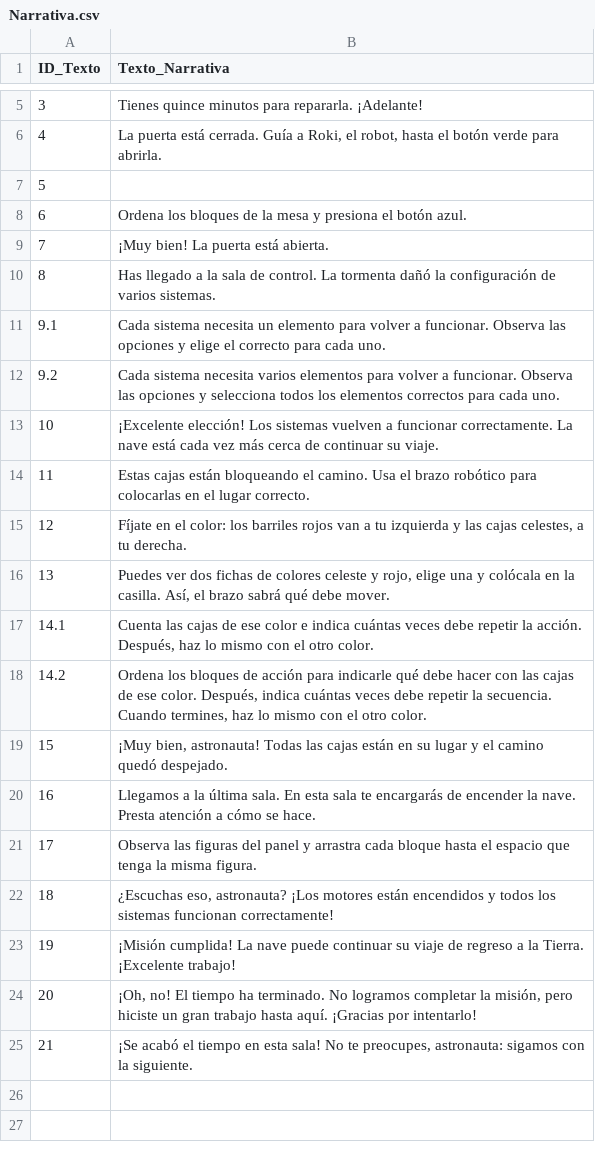
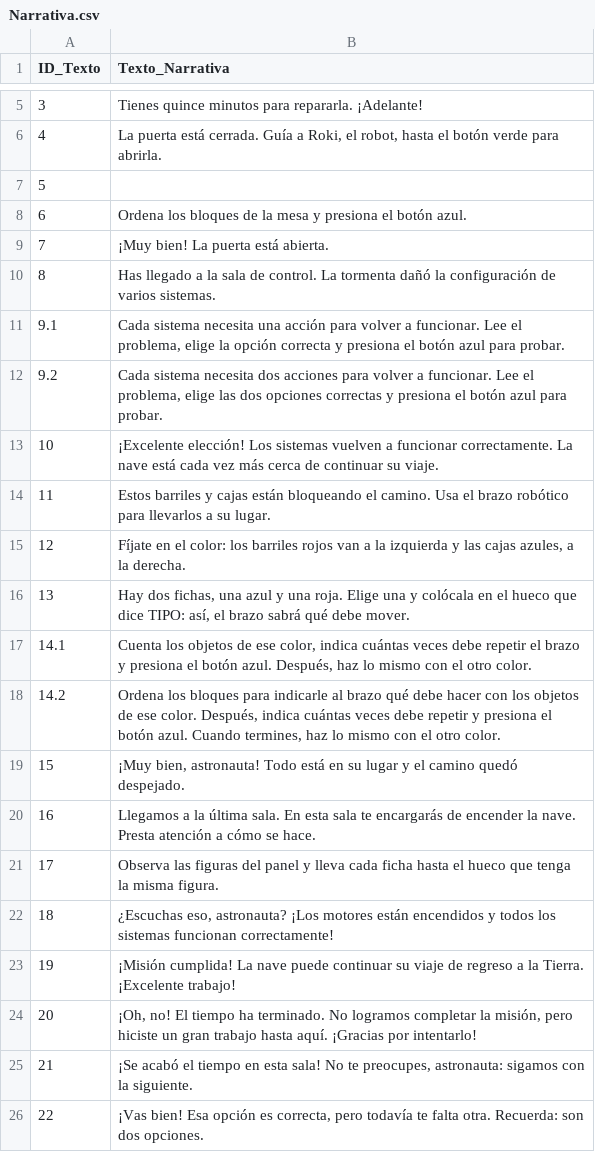
Before and after one commit to datascienceyt/codea2, a CSV file: Assets/_Main/Narrativa.csv, drawn as a sheet; only a part is shown, gaps mark what is left out.

Commit message:
feat: telemetría formato 1 y ajustes tras las pruebas del 16/11
Formato 1 del JSON (TELEMETRIA.md en la raíz):
- formatVersion, appVersion y endReason en la raíz; endReason, challengeStartedUtc,
  pausedSeconds y pauses en cada escenario; seq en cada evento
- Esc. 1: failReason por ejecución; failedAttempts calculado de attempts
- Esc. 2: deselecciones (selected 0/1), wrongSelections y modulesRequired
- Esc. 3: itemsRequired, moved y phaseCompleted; sin failedAttempts
- Esc. 4: wrongPlacements, socketsRequired y chipsReleased
- Un solo reloj y ventana del reto: ningún evento antes de abrirse ni después de cerrarse;
  el Ejecutar del tutorial ya no se registra en el escenario 1
- Salas 3 y 4: el reto se abre al terminar la narración; ScenarioTimeLimit lee el reloj
  de la telemetría
- Validador del formato 1 (Tools → Codea → Validar un JSON de telemetría), usado por la
  prueba en Play; ejemplo en Docs/ejemplo_formato1.json

Ajustes del 16/11: selección incompleta en la sala 2, rótulos de la sala 3, obstáculos
más bajos en la sala 1, final hacia Ecuador, herramienta de compilación y APK 1.0.0
recompilado con todo lo anterior.

```diff
--- a/Assets/_Main/Narrativa.csv
+++ b/Assets/_Main/Narrativa.csv
@@ -10,13 +10,13 @@
 8,Has llegado a la sala de control. La tormenta dañó la configuración de varios sistemas.,
-9.1,Cada sistema necesita un elemento para volver a funcionar. Observa las opciones y elige el correcto para cada uno.,
-9.2,Cada sistema necesita varios elementos para volver a funcionar. Observa las opciones y selecciona todos los elementos correctos para cada uno.,
+9.1,"Cada sistema necesita una acción para volver a funcionar. Lee el problema, elige la opción correcta y presiona el botón azul para probar.",
+9.2,"Cada sistema necesita dos acciones para volver a funcionar. Lee el problema, elige las dos opciones correctas y presiona el botón azul para probar.",
 10,¡Excelente elección! Los sistemas vuelven a funcionar correctamente. La nave está cada vez más cerca de continuar su viaje.,
-11,Estas cajas están bloqueando el camino. Usa el brazo robótico para colocarlas en el lugar correcto.,
-12,"Fíjate en el color: los barriles rojos van a tu izquierda y las cajas celestes, a tu derecha.",
-13,"Puedes ver dos fichas de colores celeste y rojo, elige una y colócala en la casilla. Así, el brazo sabrá qué debe mover.",
-14.1,"Cuenta las cajas de ese color e indica cuántas veces debe repetir la acción. Después, haz lo mismo con el otro color.",
-14.2,"Ordena los bloques de acción para indicarle qué debe hacer con las cajas de ese color. Después, indica cuántas veces debe repetir la secuencia. Cuando termines, haz lo mismo con el otro color.",
-15,"¡Muy bien, astronauta! Todas las cajas están en su lugar y el camino quedó despejado.",
+11,"Estos barriles y cajas están bloqueando el camino. Usa el brazo robótico para llevarlos a su lugar.",
+12,"Fíjate en el color: los barriles rojos van a la izquierda y las cajas azules, a la derecha.",
+13,"Hay dos fichas, una azul y una roja. Elige una y colócala en el hueco que dice TIPO: así, el brazo sabrá qué debe mover.",
+14.1,"Cuenta los objetos de ese color, indica cuántas veces debe repetir el brazo y presiona el botón azul. Después, haz lo mismo con el otro color.",
+14.2,"Ordena los bloques para indicarle al brazo qué debe hacer con los objetos de ese color. Después, indica cuántas veces debe repetir y presiona el botón azul. Cuando termines, haz lo mismo con el otro color.",
+15,"¡Muy bien, astronauta! Todo está en su lugar y el camino quedó despejado.",
 16,Llegamos a la última sala. En esta sala te encargarás de encender la nave. Presta atención a cómo se hace.,
-17,Observa las figuras del panel y arrastra cada bloque hasta el espacio que tenga la misma figura.,
+17,"Observa las figuras del panel y lleva cada ficha hasta el hueco que tenga la misma figura.",
 18,"¿Escuchas eso, astronauta? ¡Los motores están encendidos y todos los sistemas funcionan correctamente!",
@@ -25 +25,2 @@
 21,"¡Se acabó el tiempo en esta sala! No te preocupes, astronauta: sigamos con la siguiente.",
+22,"¡Vas bien! Esa opción es correcta, pero todavía te falta otra. Recuerda: son dos opciones.",
```
Also changed, not shown: 43 other files.
